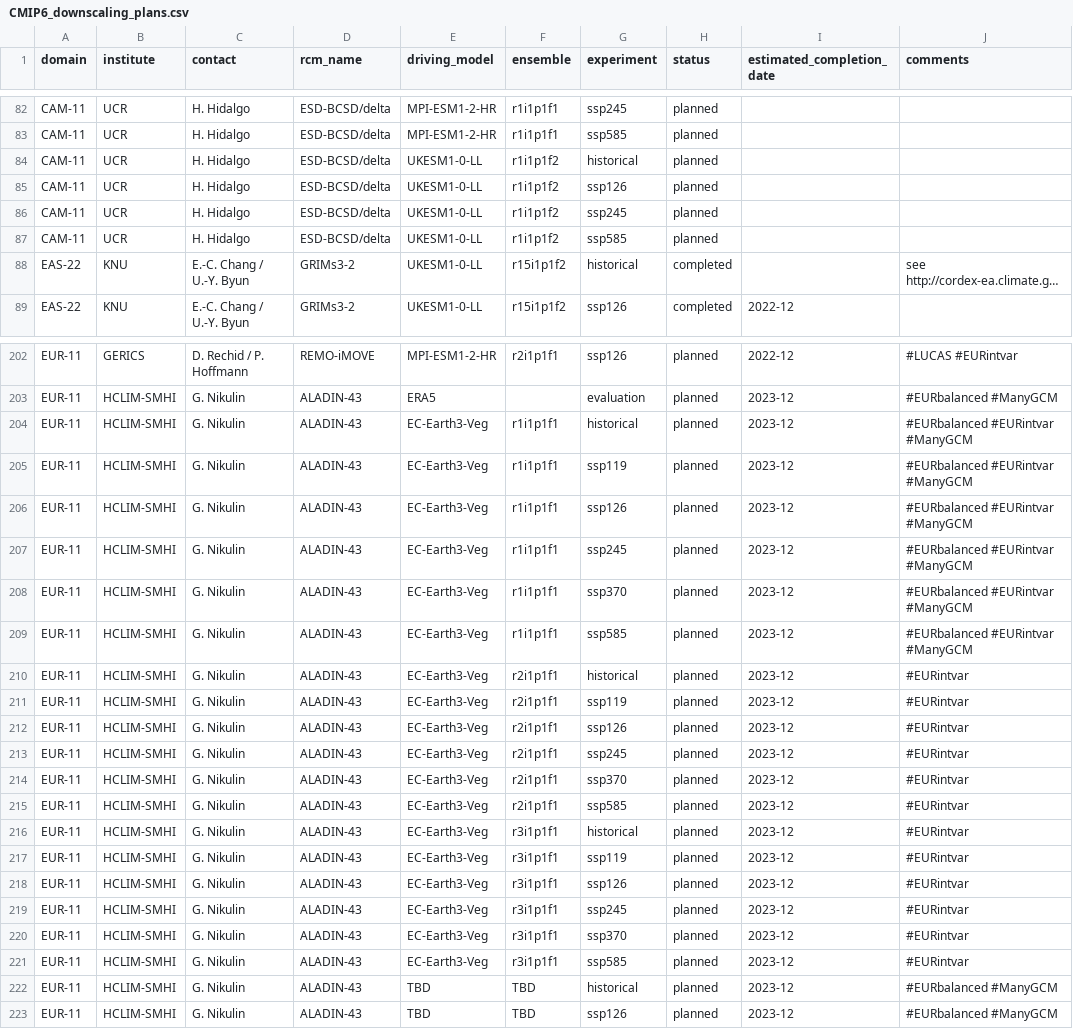
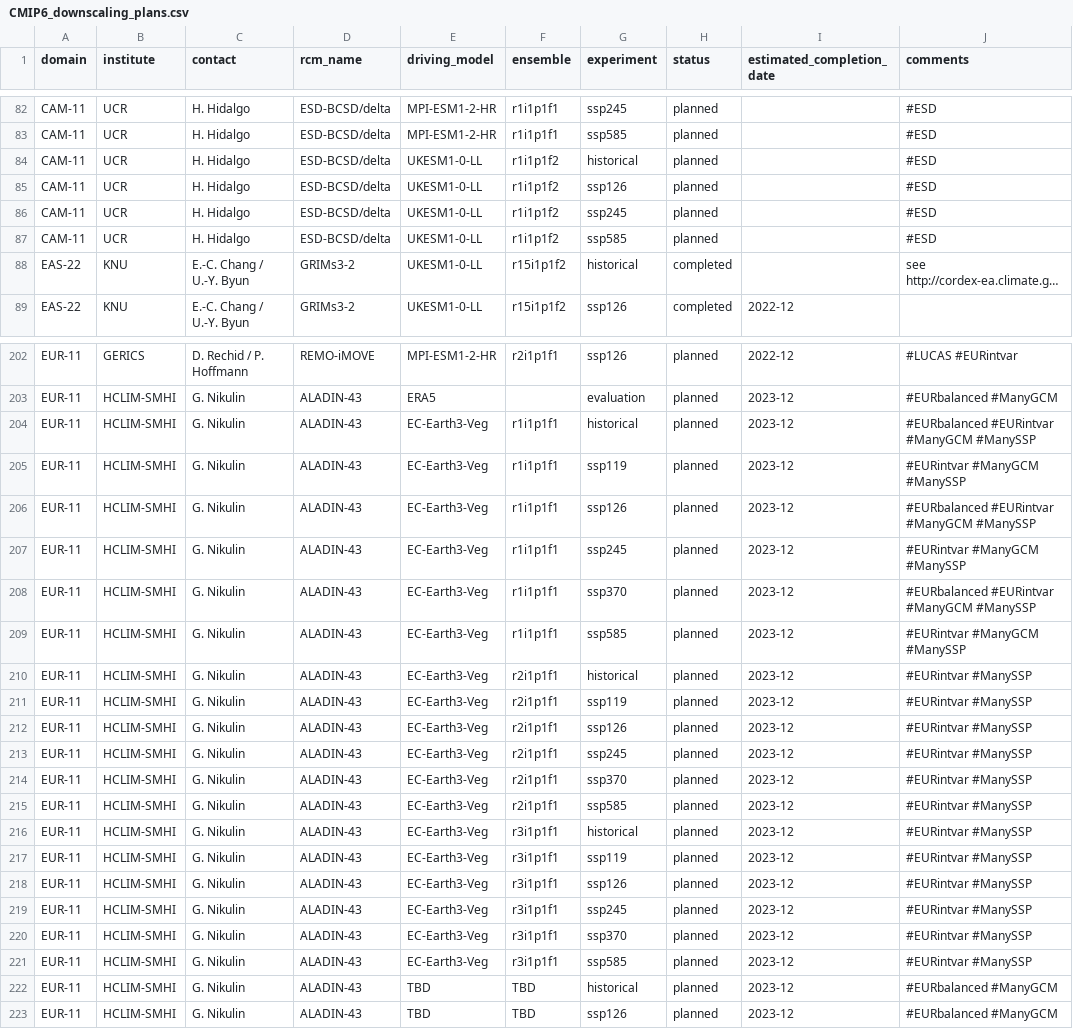
Before and after one commit to jesusff/cmip6-for-cordex, a CSV file: CMIP6_downscaling_plans.csv, drawn as a sheet; only a part is shown, gaps mark what is left out; long unchanged cells end in …; the diff covers the shown part only; the diff names each change by its address in the sheet, - before the commit and + after, or states it on an @@ line.

Commit message:
Improve display of downscaling experiments per domain
Remove simulations other than ssp126 and ssp370 from EURbalanced (new
ManySSP experiment included for them).

Add HCLIM and RegCM communities

```diff
--- a/CMIP6_downscaling_plans.csv
+++ b/CMIP6_downscaling_plans.csv
-J82:J87 (comments): (empty)
+J82:J87 (comments): #ESD
-J204 (comments): #EURbalanced #EURintvar #ManyGCM
+J204 (comments): #EURbalanced #EURintvar #ManyGCM #ManySSP
-J205 (comments): #EURbalanced #EURintvar #ManyGCM
+J205 (comments): #EURintvar #ManyGCM #ManySSP
-J206 (comments): #EURbalanced #EURintvar #ManyGCM
+J206 (comments): #EURbalanced #EURintvar #ManyGCM #ManySSP
-J207 (comments): #EURbalanced #EURintvar #ManyGCM
+J207 (comments): #EURintvar #ManyGCM #ManySSP
-J208 (comments): #EURbalanced #EURintvar #ManyGCM
+J208 (comments): #EURbalanced #EURintvar #ManyGCM #ManySSP
-J209 (comments): #EURbalanced #EURintvar #ManyGCM
+J209 (comments): #EURintvar #ManyGCM #ManySSP
-J210:J221 (comments): #EURintvar
+J210:J221 (comments): #EURintvar #ManySSP
```
Also changed, not shown: 1 moved row and 71 edited cells elsewhere in this file, 3 other files.
